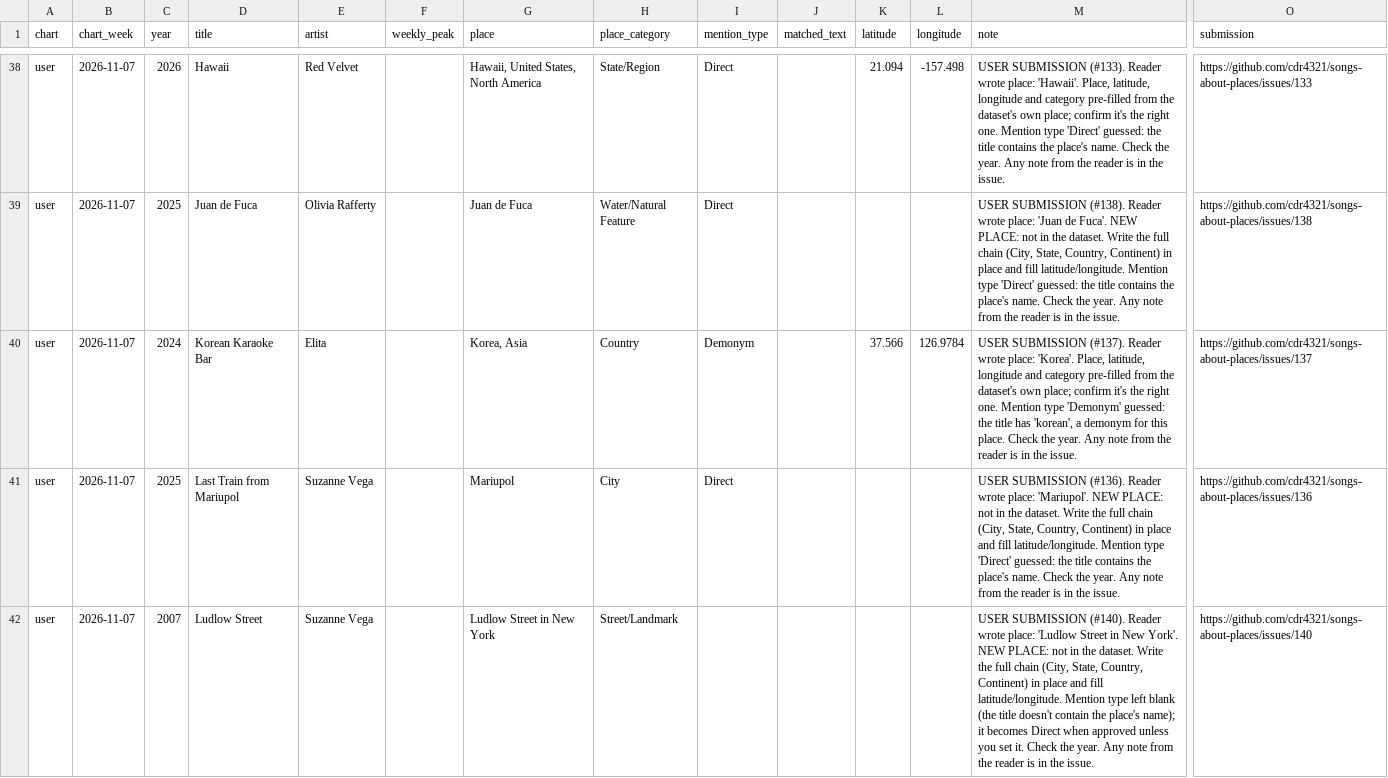
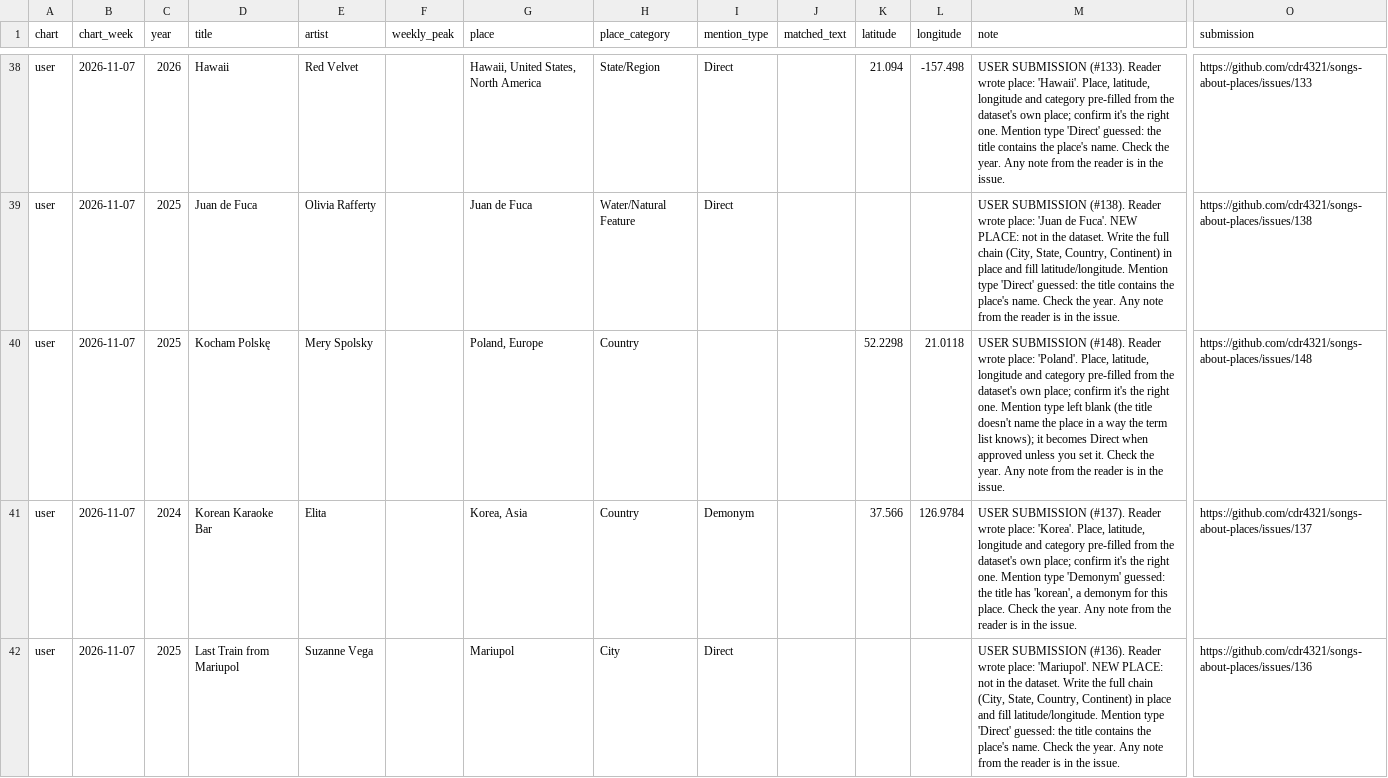
Before and after one commit to cdr4321/songs-about-places, a CSV file: review/user_candidates.csv, drawn as a sheet; only a part is shown, gaps mark what is left out; the shorter side is filled out with more unchanged rows; rows hold the shown columns only; the diff names each change by its address in the sheet, - before the commit and + after, or states it on an @@ line.

```diff
--- a/review/user_candidates.csv
+++ b/review/user_candidates.csv
+row 40: user | 2026-11-07 | 2025 | Kocham Polskę | Mery Spolsky |  | Poland, Europe | Country |  |  | 52.2298 | 21.0118 | USER SUBMISSION (#148). Reader wrote place: 'Poland'. Place, latitude, longitude and category pre-filled from the dataset's own place; confirm it's the right one. Mention type left blank (the title doesn't name the place in a way the term list knows); it becomes Direct when approved unless you set it. Check the year. Any note from the reader is in the issue. | https://github.com/cdr4321/songs-about-places/issues/148
```
